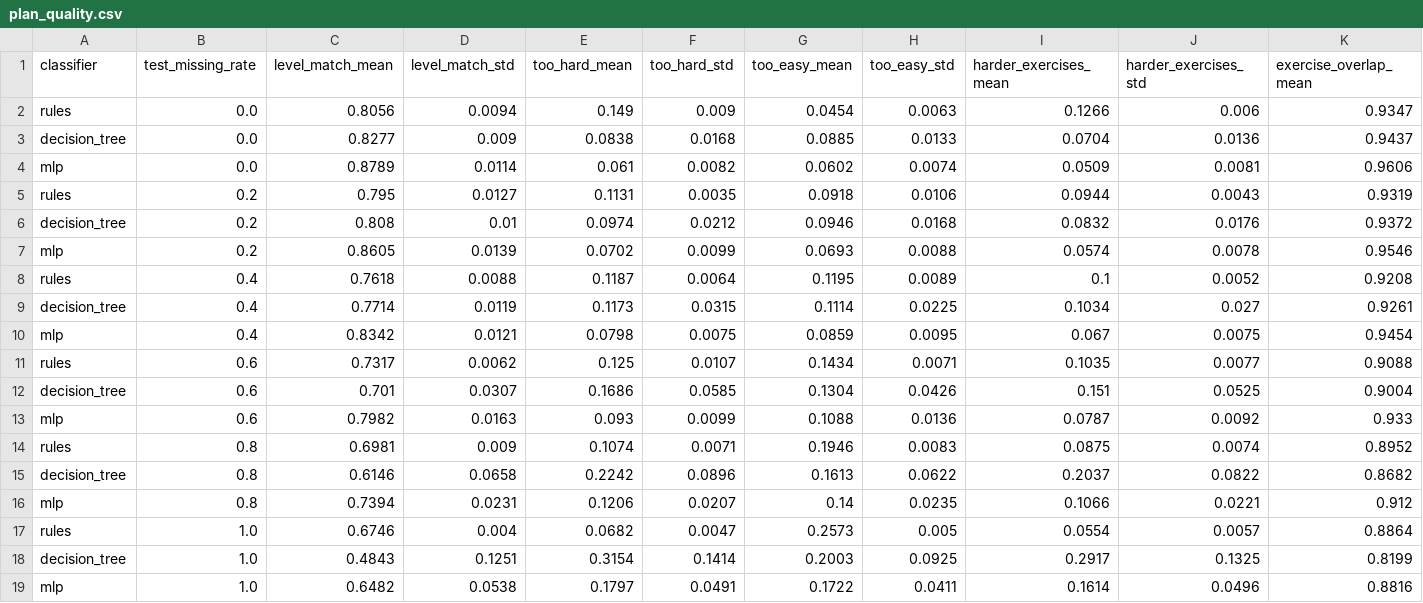
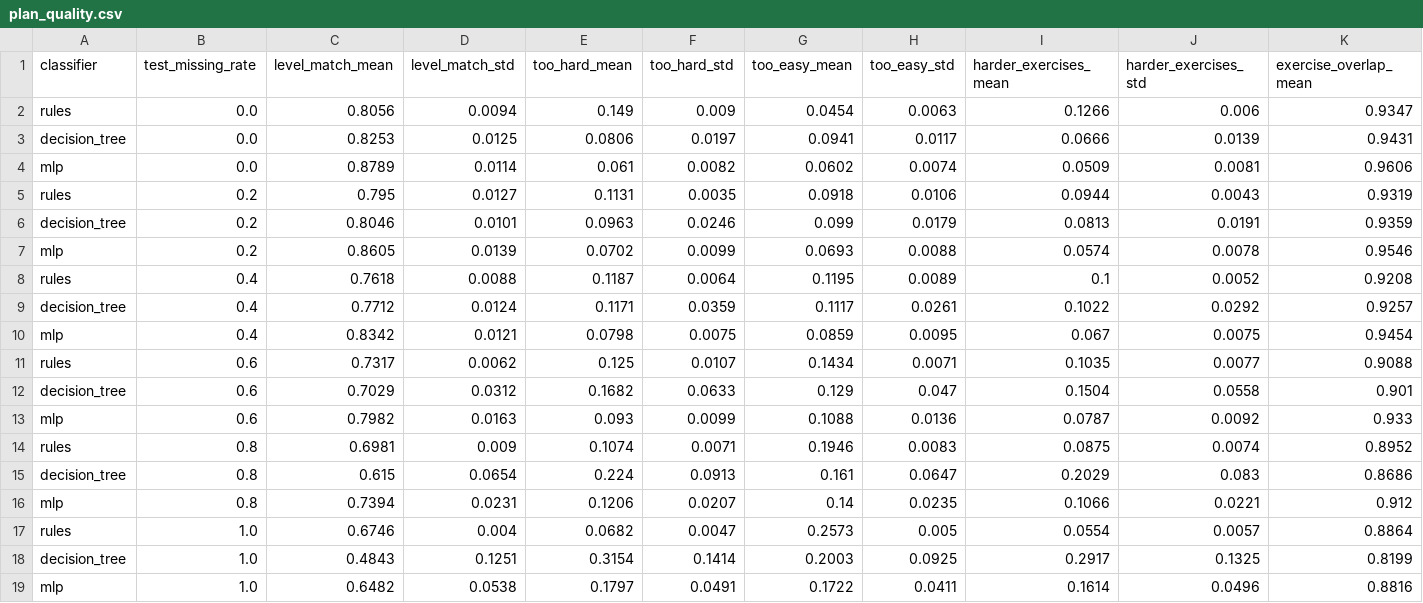
Before and after one commit to PIwaszkiewicz/fitness_ai, a CSV file: docs/experiments/plan_quality.csv, drawn as a sheet; only a part is shown; removed rows and columns are numbered as before the commit, all else as after; rows hold the shown columns only; the diff names each change by its address in the sheet, - before the commit and + after, or states it on an @@ line.

```diff
--- a/docs/experiments/plan_quality.csv
+++ b/docs/experiments/plan_quality.csv
-row 3: decision_tree | 0.0 | 0.8277 | 0.009 | 0.0838 | 0.0168 | 0.0885 | 0.0133 | 0.0704 | 0.0136 | 0.9437
+row 3: decision_tree | 0.0 | 0.8253 | 0.0125 | 0.0806 | 0.0197 | 0.0941 | 0.0117 | 0.0666 | 0.0139 | 0.9431
-row 6: decision_tree | 0.2 | 0.808 | 0.01 | 0.0974 | 0.0212 | 0.0946 | 0.0168 | 0.0832 | 0.0176 | 0.9372
+row 6: decision_tree | 0.2 | 0.8046 | 0.0101 | 0.0963 | 0.0246 | 0.099 | 0.0179 | 0.0813 | 0.0191 | 0.9359
-row 9: decision_tree | 0.4 | 0.7714 | 0.0119 | 0.1173 | 0.0315 | 0.1114 | 0.0225 | 0.1034 | 0.027 | 0.9261
+row 9: decision_tree | 0.4 | 0.7712 | 0.0124 | 0.1171 | 0.0359 | 0.1117 | 0.0261 | 0.1022 | 0.0292 | 0.9257
-row 12: decision_tree | 0.6 | 0.701 | 0.0307 | 0.1686 | 0.0585 | 0.1304 | 0.0426 | 0.151 | 0.0525 | 0.9004
+row 12: decision_tree | 0.6 | 0.7029 | 0.0312 | 0.1682 | 0.0633 | 0.129 | 0.047 | 0.1504 | 0.0558 | 0.901
-row 15: decision_tree | 0.8 | 0.6146 | 0.0658 | 0.2242 | 0.0896 | 0.1613 | 0.0622 | 0.2037 | 0.0822 | 0.8682
+row 15: decision_tree | 0.8 | 0.615 | 0.0654 | 0.224 | 0.0913 | 0.161 | 0.0647 | 0.2029 | 0.083 | 0.8686
```
Also changed, not shown: docs/experiments/comparison.csv, docs/experiments/completeness.csv, 11 other files.
